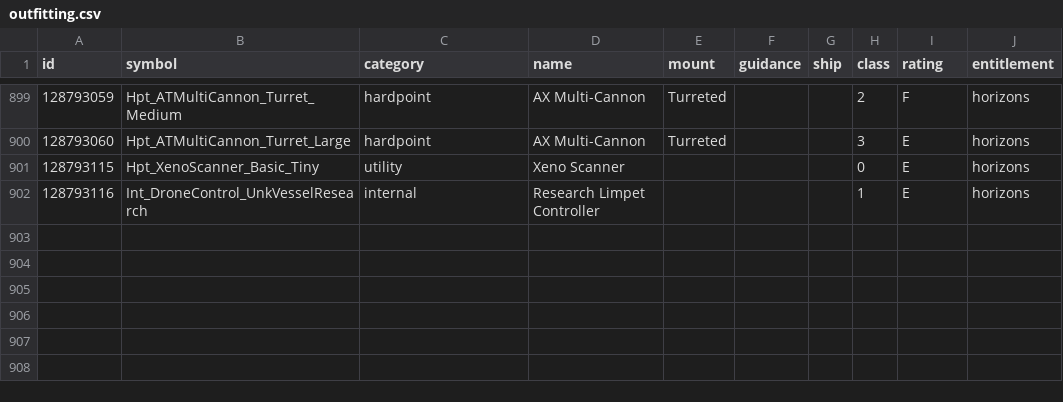
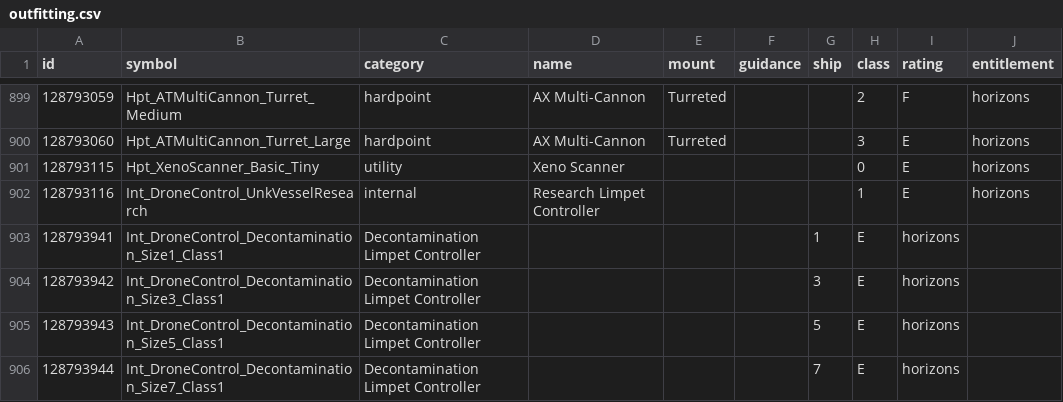
Before and after one commit to EDCD/FDevIDs, a CSV file: outfitting.csv, drawn as a sheet; only a part is shown, gaps mark what is left out; the diff names each change by its address in the sheet, - before the commit and + after, or states it on an @@ line.

Commit message:
Add decontamination limpet controllers

```diff
--- a/outfitting.csv
+++ b/outfitting.csv
+row 903: 128793941 | Int_DroneControl_Decontamination_Size1_Class1 | Decontamination Limpet Controller |  |  |  | 1 | E | horizons
+row 904: 128793942 | Int_DroneControl_Decontamination_Size3_Class1 | Decontamination Limpet Controller |  |  |  | 3 | E | horizons
+row 905: 128793943 | Int_DroneControl_Decontamination_Size5_Class1 | Decontamination Limpet Controller |  |  |  | 5 | E | horizons
+row 906: 128793944 | Int_DroneControl_Decontamination_Size7_Class1 | Decontamination Limpet Controller |  |  |  | 7 | E | horizons
```
